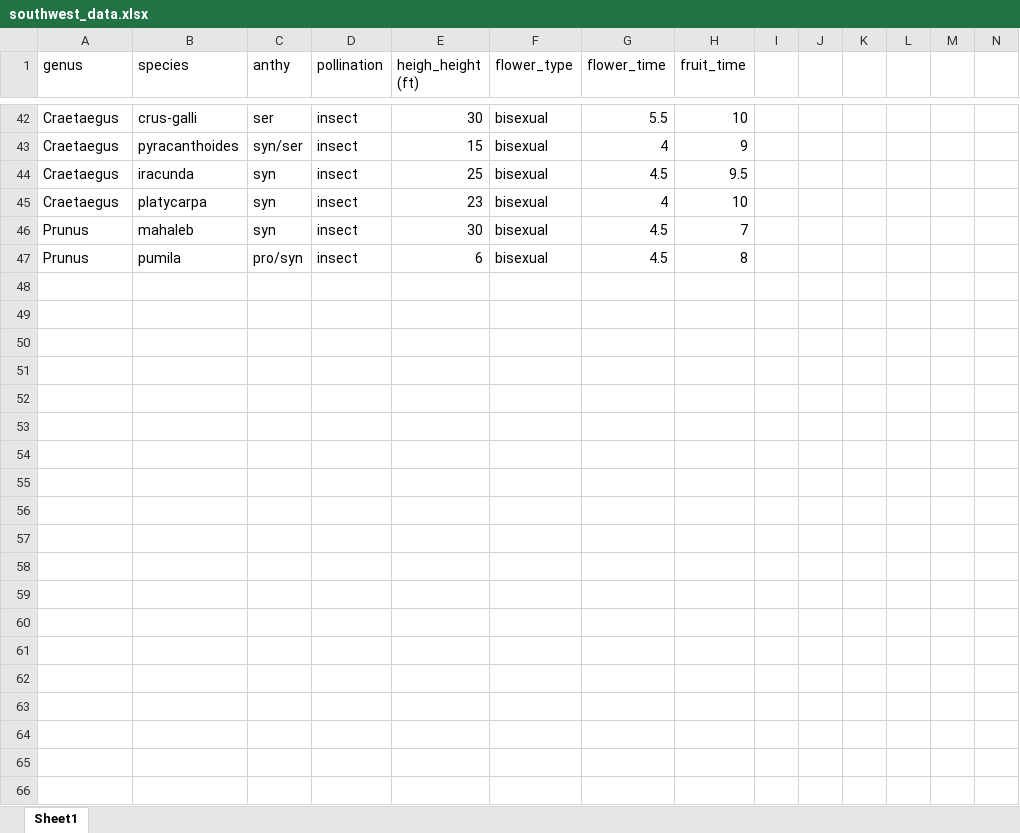
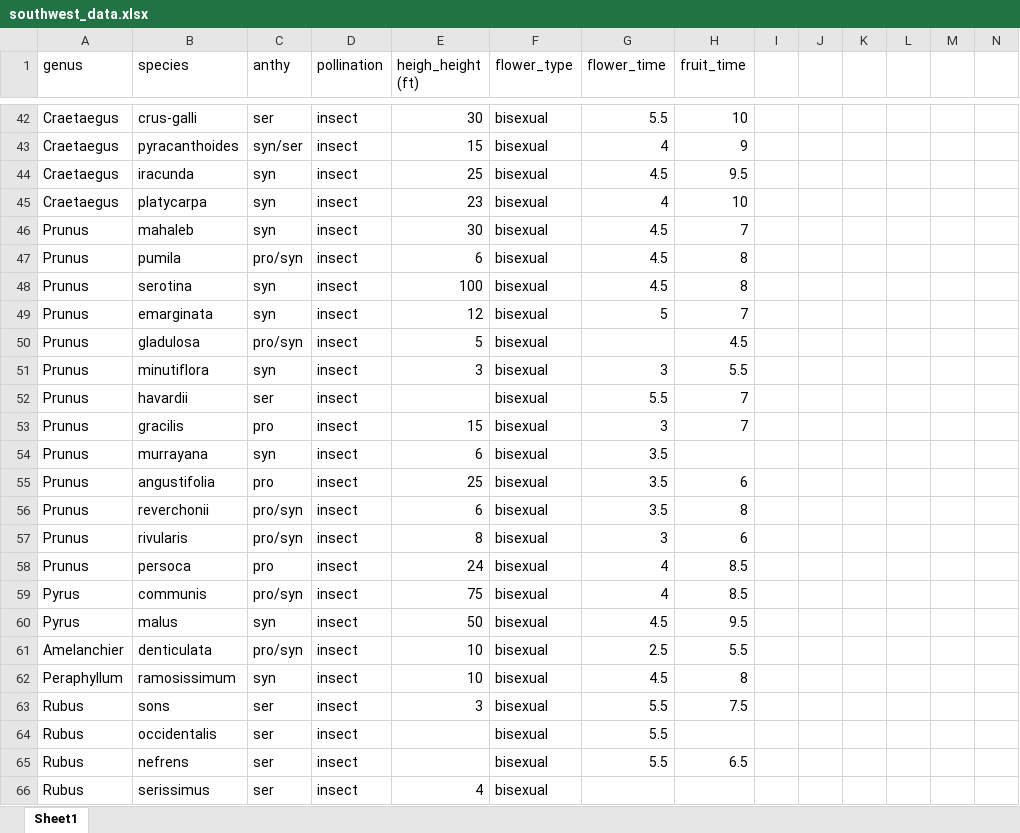
Before and after one commit to dbuona/proterant, an Excel workbook: Data/southwest_data.xlsx, sheet Sheet1, drawn as a sheet; only a part is shown, gaps mark what is left out; values as stored, in another font and other column widths than the file's, no borders; rows hold the shown columns only; the diff covers the shown part only; the diff names each change by its address in the sheet, - before the commit and + after, or states it on an @@ line.

Commit message:
More data entry with keeler and southwest

```diff
--- a/Data/southwest_data.xlsx (sheet Sheet1)
+++ b/Data/southwest_data.xlsx (sheet Sheet1)
+row 48: Prunus | serotina | syn | insect | 100 | bisexual | 4.5 | 8
+row 49: Prunus | emarginata | syn | insect | 12 | bisexual | 5 | 7
+row 50: Prunus | gladulosa | pro/syn | insect | 5 | bisexual |  | 4.5
+row 51: Prunus | minutiflora | syn | insect | 3 | bisexual | 3 | 5.5
+row 52: Prunus | havardii | ser | insect |  | bisexual | 5.5 | 7
+row 53: Prunus | gracilis | pro | insect | 15 | bisexual | 3 | 7
+row 54: Prunus | murrayana | syn | insect | 6 | bisexual | 3.5
+row 55: Prunus | angustifolia | pro | insect | 25 | bisexual | 3.5 | 6
+row 56: Prunus | reverchonii | pro/syn | insect | 6 | bisexual | 3.5 | 8
+row 57: Prunus | rivularis | pro/syn | insect | 8 | bisexual | 3 | 6
+row 58: Prunus | persoca | pro | insect | 24 | bisexual | 4 | 8.5
+row 59: Pyrus | communis | pro/syn | insect | 75 | bisexual | 4 | 8.5
+row 60: Pyrus | malus | syn | insect | 50 | bisexual | 4.5 | 9.5
+row 61: Amelanchier | denticulata | pro/syn | insect | 10 | bisexual | 2.5 | 5.5
+row 62: Peraphyllum | ramosissimum | syn | insect | 10 | bisexual | 4.5 | 8
+row 63: Rubus | sons | ser | insect | 3 | bisexual | 5.5 | 7.5
+row 64: Rubus | occidentalis | ser | insect |  | bisexual | 5.5
+row 65: Rubus | nefrens | ser | insect |  | bisexual | 5.5 | 6.5
+row 66: Rubus | serissimus | ser | insect | 4 | bisexual
```
Also changed, not shown: 18 added rows and 4 edited cells elsewhere in this sheet, 4 other files.
